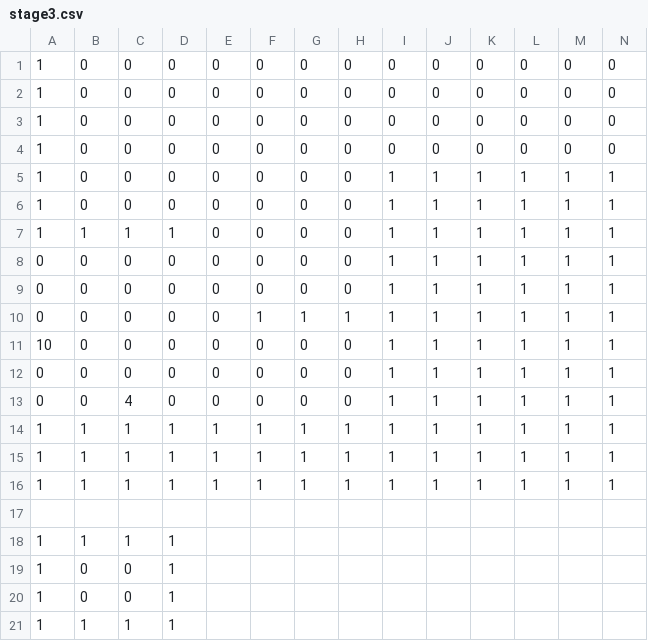
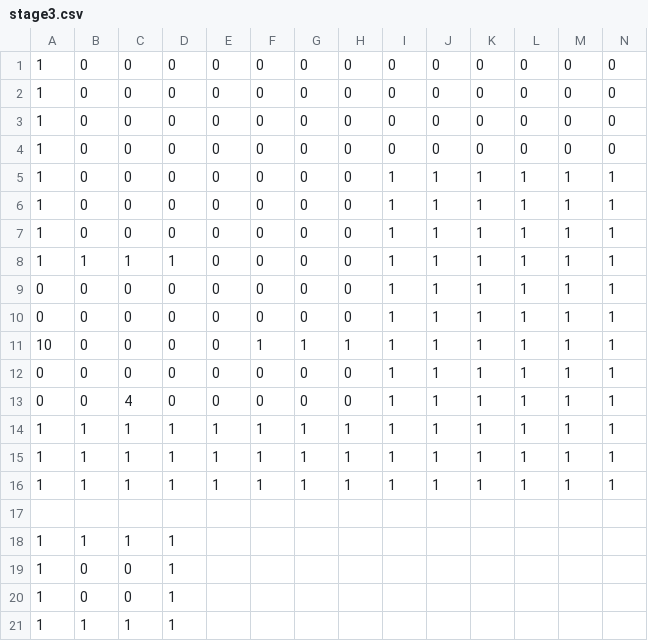
Before and after one commit to OzawaTaiki/TD1_3, a CSV file: data/stage3.csv, drawn as a sheet; only a part is shown; removed rows and columns are numbered as before the commit, all else as after; rows hold the shown columns only; the diff names each change by its address in the sheet, - before the commit and + after, or states it on an @@ line.

```diff
--- a/data/stage3.csv
+++ b/data/stage3.csv
+row 5: 1 | 0 | 0 | 0 | 0 | 0 | 0 | 0 | 1 | 1 | 1 | 1 | 1 | 1
-row 10: 0 | 0 | 0 | 0 | 0 | 1 | 1 | 1 | 1 | 1 | 1 | 1 | 1 | 1
-F11: 0
+F11: 1
-G11: 0
+G11: 1
-H11: 0
+H11: 1
```
Also changed, not shown: data/stage10.csv, data/stage7.csv, 2 other files.
